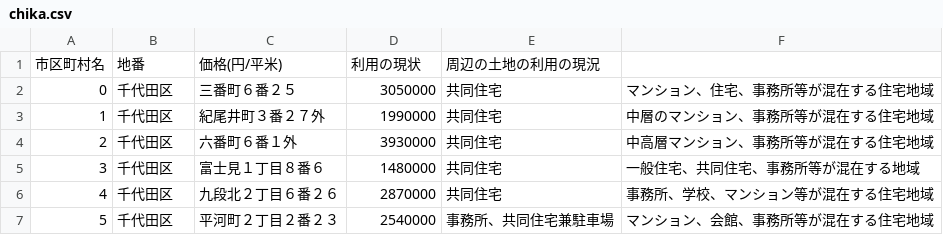
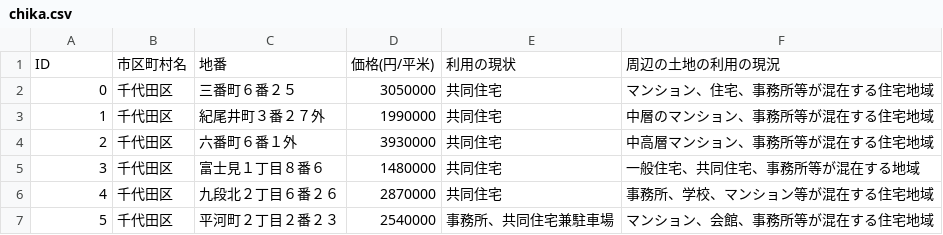
Before and after one commit to jnory/datasets, a CSV file: tokyo_land_price/chika.csv, drawn as a sheet; only a part is shown.

Commit message:
Add ID.

```diff
--- a/tokyo_land_price/chika.csv
+++ b/tokyo_land_price/chika.csv
@@ -1,2 +1,2 @@
-市区町村名,地番,価格(円/平米),利用の現状,周辺の土地の利用の現況
+ID,市区町村名,地番,価格(円/平米),利用の現状,周辺の土地の利用の現況
 0,千代田区,三番町６番２５,3050000,共同住宅,マンション、住宅、事務所等が混在する住宅地域
```
